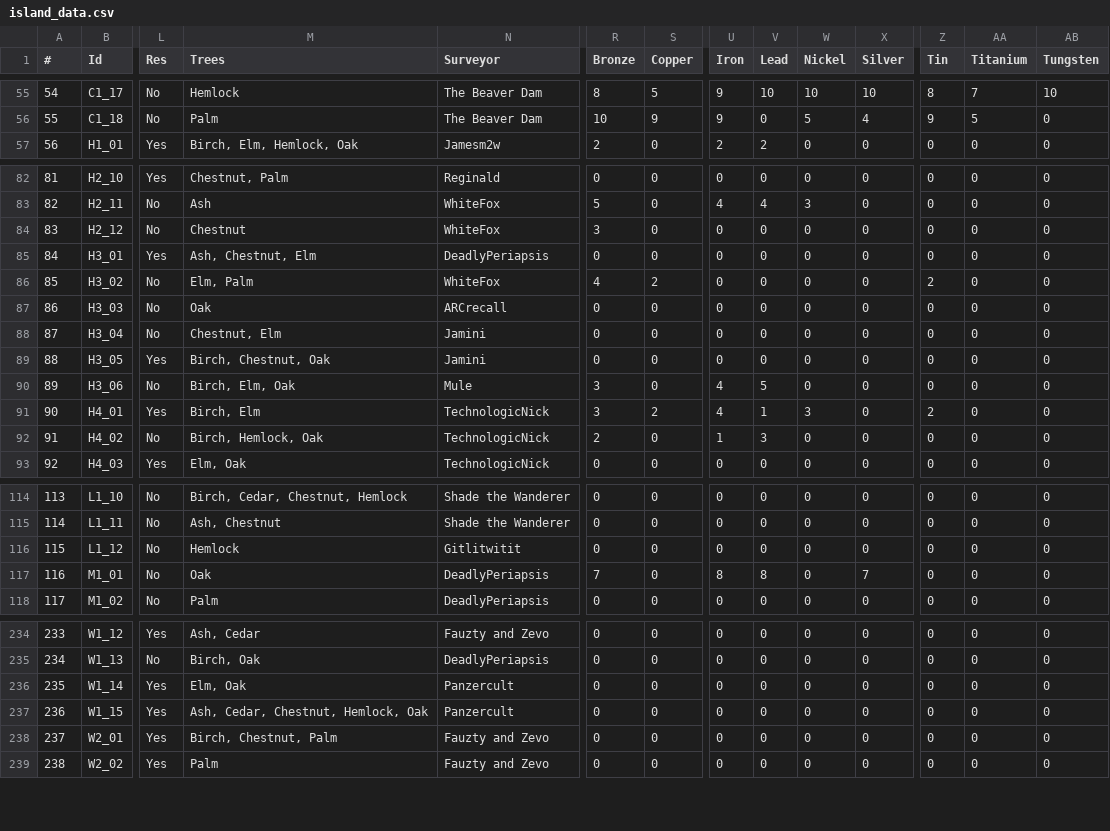
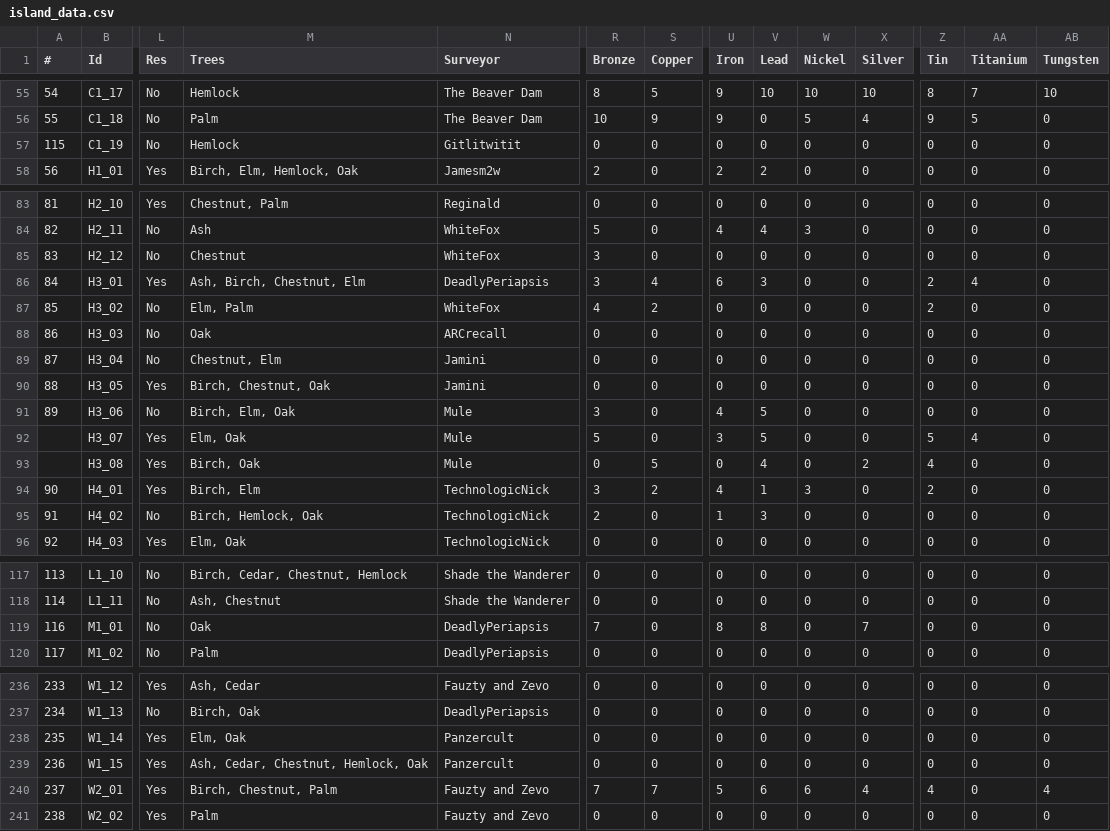
Before and after one commit to Jerodar/WAMap, a CSV file: data/island_data.csv, drawn as a sheet; only a part is shown, gaps mark what is left out; removed rows and columns are numbered as before the commit, all else as after; rows hold the shown columns only; the diff covers the shown part only; the diff names each change by its address in the sheet, - before the commit and + after, or states it on an @@ line.

Commit message:
Data update.

```diff
--- a/data/island_data.csv
+++ b/data/island_data.csv
+row 57: 115 | C1_19 | No | Hemlock | Gitlitwitit | 0 | 0 | 0 | 0 | 0 | 0 | 0 | 0 | 0
-M86 (Trees): Ash, Chestnut, Elm
+M86 (Trees): Ash, Birch, Chestnut, Elm
-R86 (Bronze): 0
+R86 (Bronze): 3
-S86 (Copper): 0
+S86 (Copper): 4
-U86 (Iron): 0
+U86 (Iron): 6
-V86 (Lead): 0
+V86 (Lead): 3
-Z86 (Tin): 0
+Z86 (Tin): 2
-AA86 (Titanium): 0
+AA86 (Titanium): 4
+row 92:  | H3_07 | Yes | Elm, Oak | Mule | 5 | 0 | 3 | 5 | 0 | 0 | 5 | 4 | 0
+row 93:  | H3_08 | Yes | Birch, Oak | Mule | 0 | 5 | 0 | 4 | 0 | 2 | 4 | 0 | 0
-row 116: 115 | L1_12 | No | Hemlock | Gitlitwitit | 0 | 0 | 0 | 0 | 0 | 0 | 0 | 0 | 0
-R240 (Bronze): 0
+R240 (Bronze): 7
-S240 (Copper): 0
+S240 (Copper): 7
-U240 (Iron): 0
+U240 (Iron): 5
-V240 (Lead): 0
+V240 (Lead): 6
-W240 (Nickel): 0
+W240 (Nickel): 6
-X240 (Silver): 0
+X240 (Silver): 4
-Z240 (Tin): 0
+Z240 (Tin): 4
-AB240 (Tungsten): 0
+AB240 (Tungsten): 4
```
Also changed, not shown: 14 edited cells elsewhere in this file, data/point_data.csv, 12 other files.
